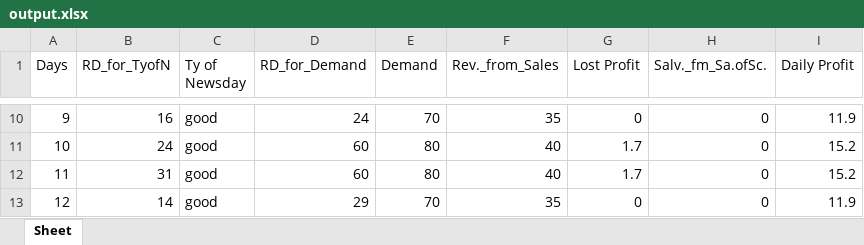
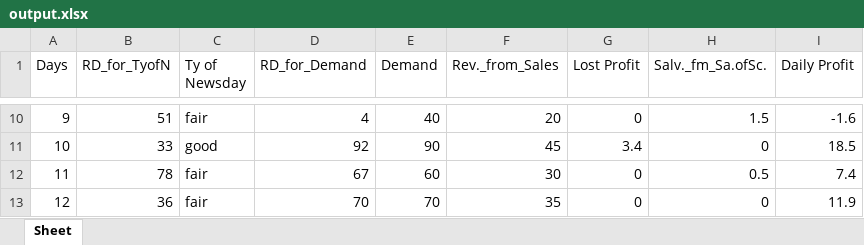
Before and after one commit to shseam13/Newspaper-seller-problem, an Excel workbook: output.xlsx, sheet Sheet, drawn as a sheet; only a part is shown, gaps mark what is left out; values as stored, in another font and other column widths than the file's, no borders; the diff covers the shown part only; the diff names each change by its address in the sheet, - before the commit and + after, or states it on an @@ line.

```diff
--- a/output.xlsx (sheet Sheet)
+++ b/output.xlsx (sheet Sheet)
-B10 (RD_for_TyofN): 16
+B10 (RD_for_TyofN): 51
-C10 (Ty of Newsday): good
+C10 (Ty of Newsday): fair
-D10 (RD_for_Demand): 24
+D10 (RD_for_Demand): 4
-E10 (Demand): 70
+E10 (Demand): 40
-F10 (Rev._from_Sales): 35
+F10 (Rev._from_Sales): 20
-H10 (Salv._fm_Sa.ofSc.): 0
+H10 (Salv._fm_Sa.ofSc.): 1.5
-I10 (Daily Profit): 11.9
+I10 (Daily Profit): -1.6
-B11 (RD_for_TyofN): 24
+B11 (RD_for_TyofN): 33
-D11 (RD_for_Demand): 60
+D11 (RD_for_Demand): 92
-E11 (Demand): 80
+E11 (Demand): 90
-F11 (Rev._from_Sales): 40
+F11 (Rev._from_Sales): 45
-G11 (Lost Profit): 1.7
+G11 (Lost Profit): 3.4
-I11 (Daily Profit): 15.2
+I11 (Daily Profit): 18.5
-B12 (RD_for_TyofN): 31
+B12 (RD_for_TyofN): 78
-C12:C13 (Ty of Newsday): good
+C12:C13 (Ty of Newsday): fair
-D12 (RD_for_Demand): 60
+D12 (RD_for_Demand): 67
-E12 (Demand): 80
+E12 (Demand): 60
-F12 (Rev._from_Sales): 40
+F12 (Rev._from_Sales): 30
-G12 (Lost Profit): 1.7
+G12 (Lost Profit): 0
-H12 (Salv._fm_Sa.ofSc.): 0
+H12 (Salv._fm_Sa.ofSc.): 0.5
-I12 (Daily Profit): 15.2
+I12 (Daily Profit): 7.4
-B13 (RD_for_TyofN): 14
+B13 (RD_for_TyofN): 36
-D13 (RD_for_Demand): 29
+D13 (RD_for_Demand): 70
```
Also changed, not shown: 57 edited cells elsewhere in this sheet, 1 other file.
